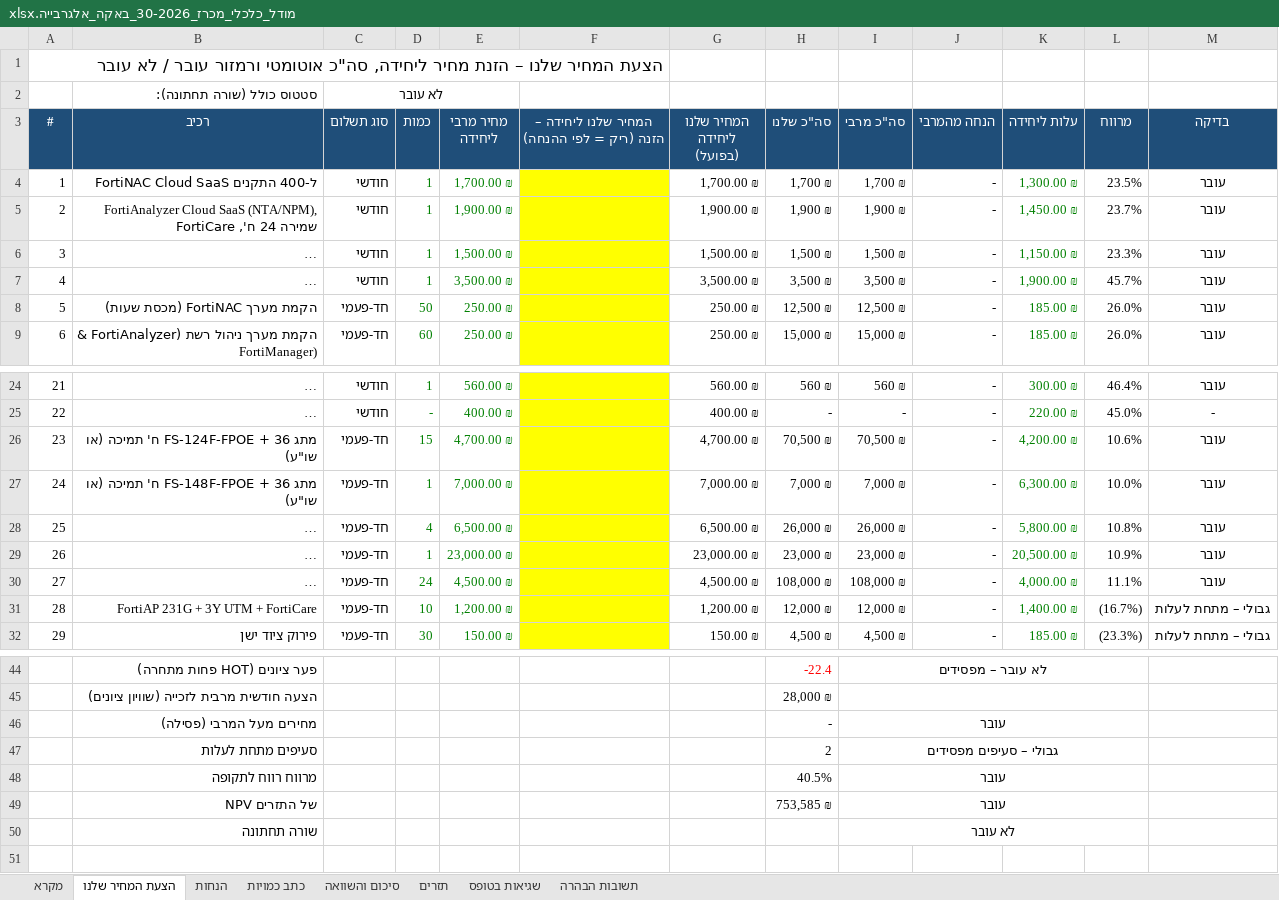
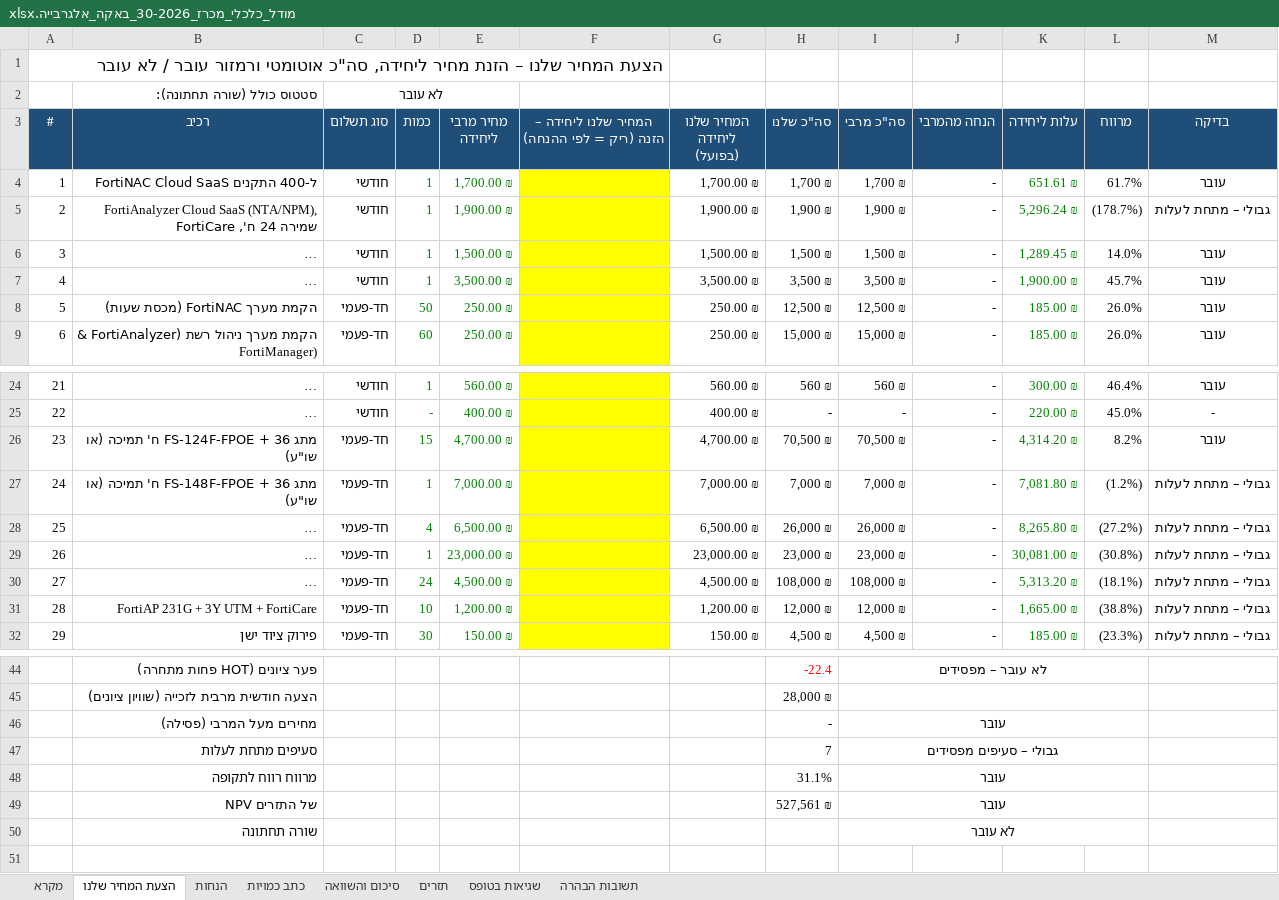
Before and after one commit to itamaraaf-glitch/notification-system-fix, an Excel workbook: tenders/analysis/2026-baqa-30/מודל_כלכלי_מכרז_30-2026_באקה_אלגרבייה.xlsx, sheet הצעת המחיר שלנו, drawn as a sheet; only a part is shown, gaps mark what is left out; long unchanged cells end in …; values as stored, in another font and other column widths than the file's, no borders; conditional formats not drawn; the diff names each change by its address in the sheet, - before the commit and + after, or states it on an @@ line.

```diff
--- a/tenders/analysis/2026-baqa-30/מודל_כלכלי_מכרז_30-2026_באקה_אלגרבייה.xlsx (sheet הצעת המחיר שלנו)
+++ b/tenders/analysis/2026-baqa-30/מודל_כלכלי_מכרז_30-2026_באקה_אלגרבייה.xlsx (sheet הצעת המחיר שלנו)
-K4 (עלות ליחידה): 1,300.00 ₪
+K4 (עלות ליחידה): 651.61 ₪
-L4 (מרווח): 23.5%
+L4 (מרווח): 61.7%
-K5 (עלות ליחידה): 1,450.00 ₪
+K5 (עלות ליחידה): 5,296.24 ₪
-L5 (מרווח): 23.7%
+L5 (מרווח): (178.7%)
-M5 (בדיקה): עובר
+M5 (בדיקה): גבולי – מתחת לעלות
-K6 (עלות ליחידה): 1,150.00 ₪
+K6 (עלות ליחידה): 1,289.45 ₪
-L6 (מרווח): 23.3%
+L6 (מרווח): 14.0%
-K26 (עלות ליחידה): 4,200.00 ₪
+K26 (עלות ליחידה): 4,314.20 ₪
-L26 (מרווח): 10.6%
+L26 (מרווח): 8.2%
-K27 (עלות ליחידה): 6,300.00 ₪
+K27 (עלות ליחידה): 7,081.80 ₪
-L27 (מרווח): 10.0%
+L27 (מרווח): (1.2%)
-M27:M30 (בדיקה): עובר
+M27:M30 (בדיקה): גבולי – מתחת לעלות
-K28 (עלות ליחידה): 5,800.00 ₪
+K28 (עלות ליחידה): 8,265.80 ₪
-L28 (מרווח): 10.8%
+L28 (מרווח): (27.2%)
-K29 (עלות ליחידה): 20,500.00 ₪
+K29 (עלות ליחידה): 30,081.00 ₪
-L29 (מרווח): 10.9%
+L29 (מרווח): (30.8%)
-K30 (עלות ליחידה): 4,000.00 ₪
+K30 (עלות ליחידה): 5,313.20 ₪
-L30 (מרווח): 11.1%
+L30 (מרווח): (18.1%)
-K31 (עלות ליחידה): 1,400.00 ₪
+K31 (עלות ליחידה): 1,665.00 ₪
-L31 (מרווח): (16.7%)
+L31 (מרווח): (38.8%)
-H47 (סה"כ שלנו): 2
+H47 (סה"כ שלנו): 7
-H48 (סה"כ שלנו): 40.5%
+H48 (סה"כ שלנו): 31.1%
-H49 (סה"כ שלנו): 753,585 ₪
+H49 (סה"כ שלנו): 527,561 ₪
```
Also changed, not shown: sheet תזרים, sheet כתב כמויות, sheet סיכום והשוואה, sheet הנחות, 2 other files.
